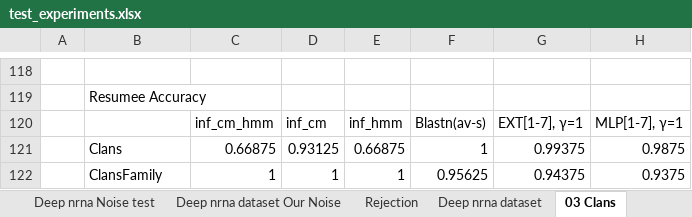
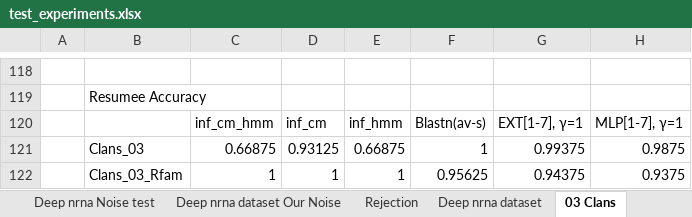
Before and after one commit to UdeS-CoBIUS/LSC-ncRNA, an Excel workbook: supplementary/test_experiments.xlsx, sheet 03 Clans, drawn as a sheet; only a part is shown, gaps mark what is left out; values as stored, in another font and other column widths than the file's, no borders; charts and pictures not drawn; the diff names each change by its address in the sheet, - before the commit and + after, or states it on an @@ line.

Commit message:
update

```diff
--- a/supplementary/test_experiments.xlsx (sheet 03 Clans)
+++ b/supplementary/test_experiments.xlsx (sheet 03 Clans)
-B121: Clans
+B121: Clans_03
-B122: ClansFamily
+B122: Clans_03_Rfam
```
Also changed, not shown: charts or pictures.
